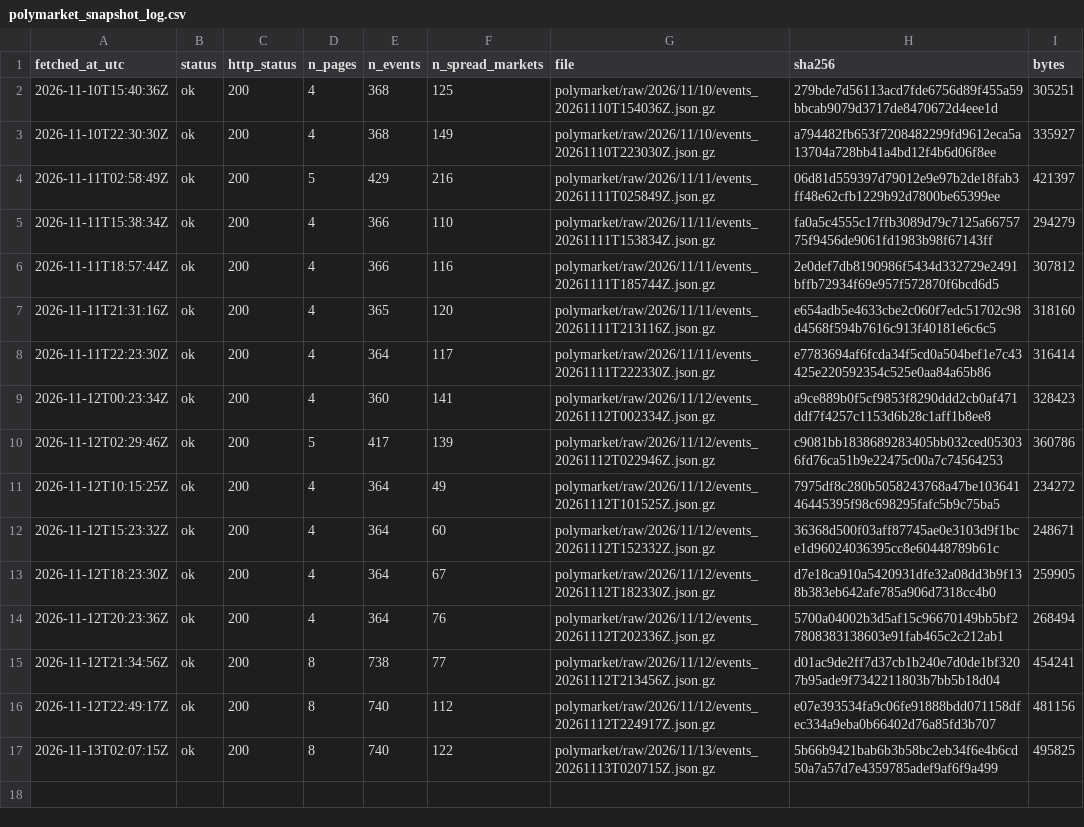
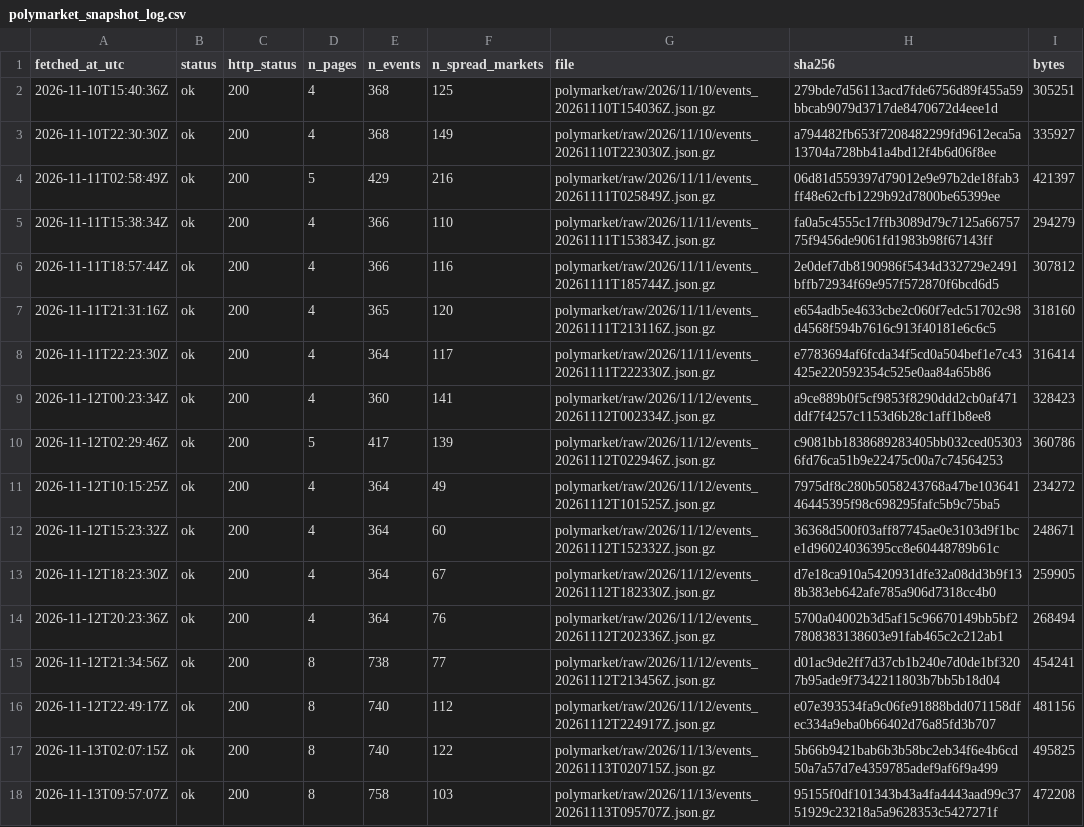
Before and after one commit to ohektner/shac-sb-index, a CSV file: data/status/polymarket_snapshot_log.csv, drawn as a sheet; the diff names each change by its address in the sheet, - before the commit and + after, or states it on an @@ line.

```diff
--- a/data/status/polymarket_snapshot_log.csv
+++ b/data/status/polymarket_snapshot_log.csv
+row 18: 2026-11-13T09:57:07Z | ok | 200 | 8 | 758 | 103 | polymarket/raw/2026/11/13/events_20261113T095707Z.json.gz | 95155f0df101343b43a4fa4443aad99c3751929c23218a5a9628353c5427271f | 472208
```
